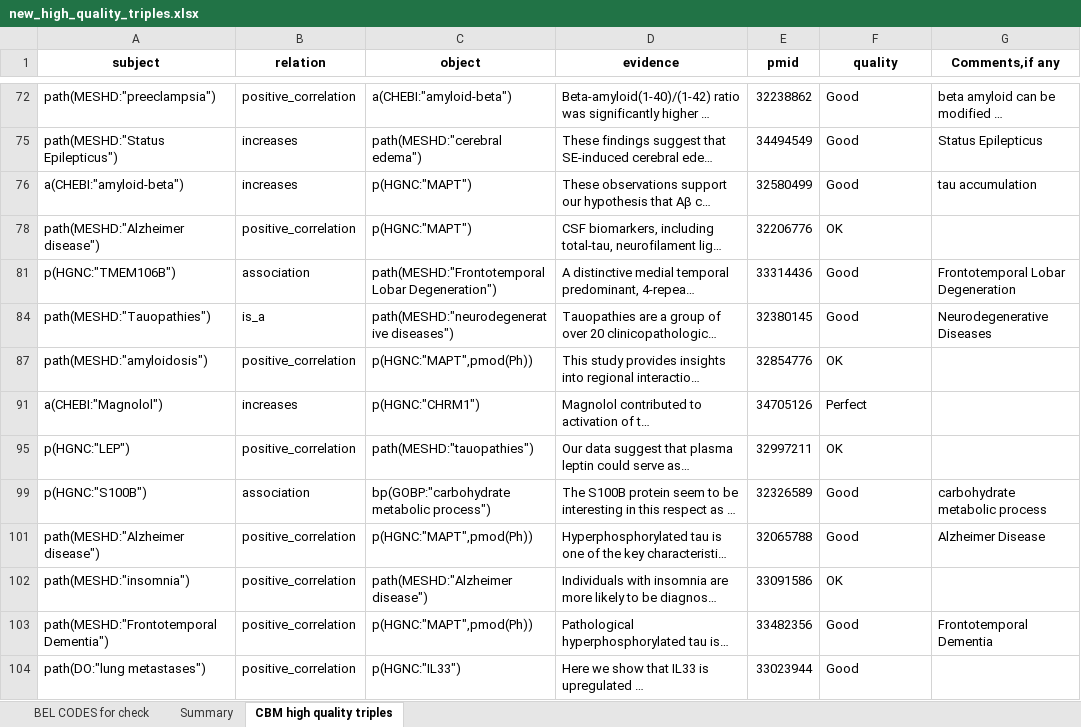
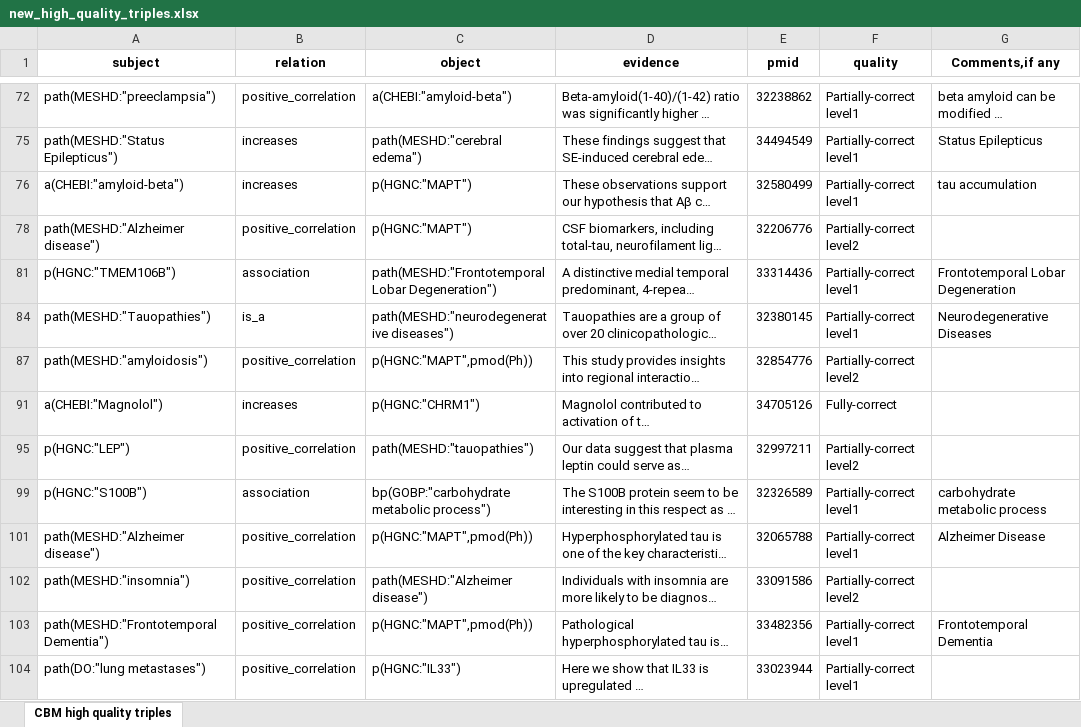
Before and after one commit to SCAI-BIO/tau-kg-extension-nlp, an Excel workbook: data/new_high_quality_triples.xlsx, sheet CBM high quality triples, drawn as a sheet; only a part is shown, gaps mark what is left out; long unchanged cells end in …; values as stored, in another font and other column widths than the file's, no borders; the diff covers the shown part only; the diff names each change by its address in the sheet, - before the commit and + after, or states it on an @@ line.

```diff
--- a/data/new_high_quality_triples.xlsx (sheet CBM high quality triples)
+++ b/data/new_high_quality_triples.xlsx (sheet CBM high quality triples)
-sheet tab: BEL CODES for check
-sheet tab: Summary
-F72 (quality): Good
+F72 (quality): Partially-correct level1
-F75:F76 (quality): Good
+F75:F76 (quality): Partially-correct level1
-F78 (quality): OK
+F78 (quality): Partially-correct level2
-F81 (quality): Good
+F81 (quality): Partially-correct level1
-F84 (quality): Good
+F84 (quality): Partially-correct level1
-F87 (quality): OK
+F87 (quality): Partially-correct level2
-F91 (quality): Perfect
+F91 (quality): Fully-correct
-F95 (quality): OK
+F95 (quality): Partially-correct level2
-F99 (quality): Good
+F99 (quality): Partially-correct level1
-F101 (quality): Good
+F101 (quality): Partially-correct level1
-F102 (quality): OK
+F102 (quality): Partially-correct level2
-F103:F104 (quality): Good
+F103:F104 (quality): Partially-correct level1
```
Also changed, not shown: 472 edited cells elsewhere in this sheet, 1 other file.
